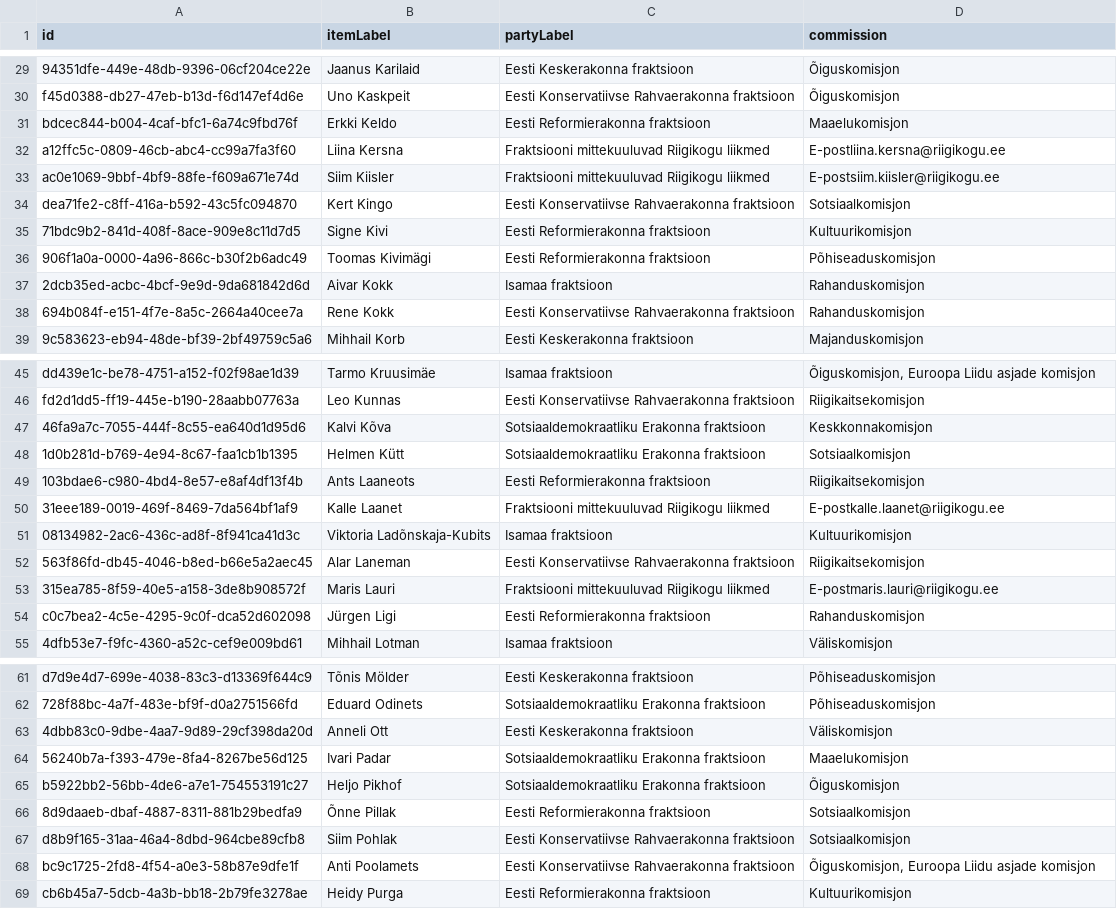
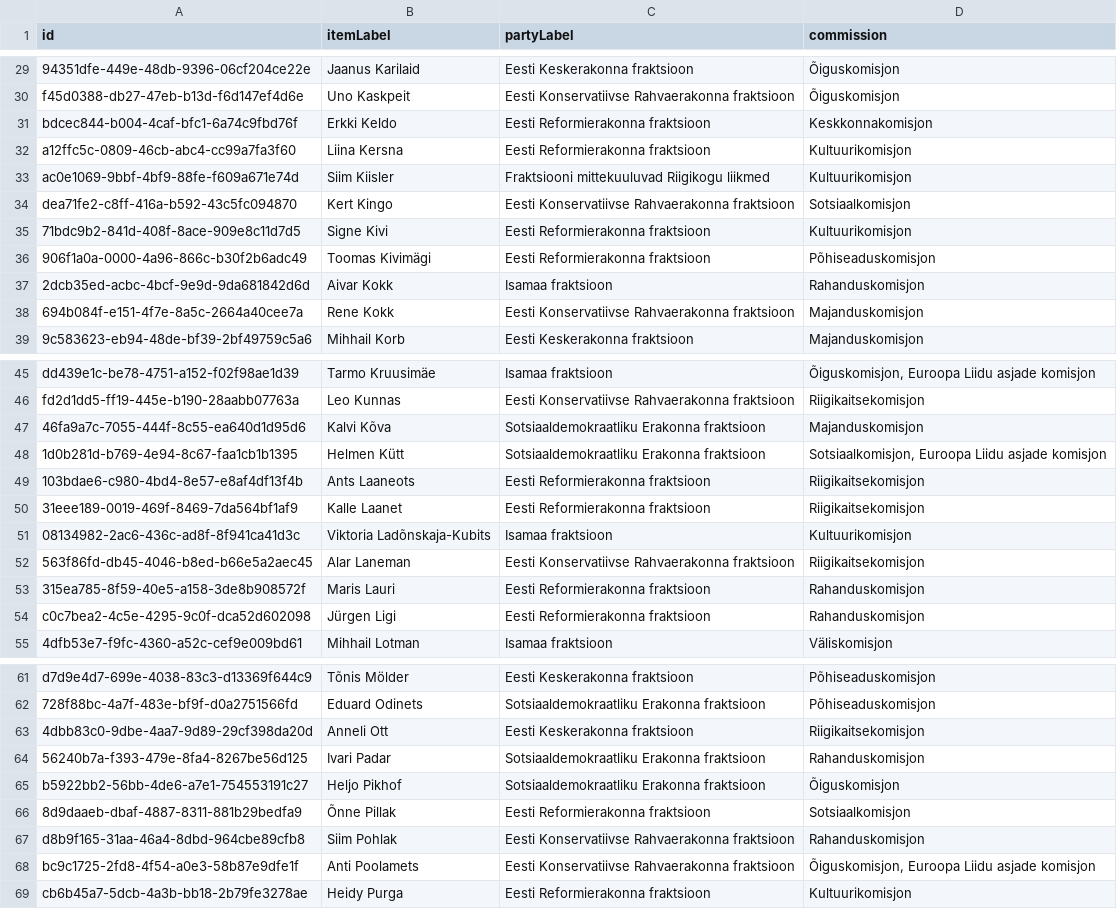
Before and after one commit to every-politician-scrapers/estonia, a CSV file: sources/riigikogu-official/scraped.csv, drawn as a sheet; only a part is shown, gaps mark what is left out; the diff covers the shown part only; the diff names each change by its address in the sheet, - before the commit and + after, or states it on an @@ line.

```diff
--- a/sources/riigikogu-official/scraped.csv
+++ b/sources/riigikogu-official/scraped.csv
-D31 (commission): Maaelukomisjon
+D31 (commission): Keskkonnakomisjon
-C32 (partyLabel): Fraktsiooni mittekuuluvad Riigikogu liikmed
+C32 (partyLabel): Eesti Reformierakonna fraktsioon
-D32 (commission): E-postliina.kersna@riigikogu.ee
+D32 (commission): Kultuurikomisjon
-D33 (commission): E-postsiim.kiisler@riigikogu.ee
+D33 (commission): Kultuurikomisjon
-D38 (commission): Rahanduskomisjon
+D38 (commission): Majanduskomisjon
-D47 (commission): Keskkonnakomisjon
+D47 (commission): Majanduskomisjon
-D48 (commission): Sotsiaalkomisjon
+D48 (commission): Sotsiaalkomisjon, Euroopa Liidu asjade komisjon
-C50 (partyLabel): Fraktsiooni mittekuuluvad Riigikogu liikmed
+C50 (partyLabel): Eesti Reformierakonna fraktsioon
-D50 (commission): E-postkalle.laanet@riigikogu.ee
+D50 (commission): Riigikaitsekomisjon
-C53 (partyLabel): Fraktsiooni mittekuuluvad Riigikogu liikmed
+C53 (partyLabel): Eesti Reformierakonna fraktsioon
-D53 (commission): E-postmaris.lauri@riigikogu.ee
+D53 (commission): Rahanduskomisjon
-D63 (commission): Väliskomisjon
+D63 (commission): Riigikaitsekomisjon
-D64 (commission): Maaelukomisjon
+D64 (commission): Rahanduskomisjon
-D67 (commission): Sotsiaalkomisjon
+D67 (commission): Rahanduskomisjon
```
Also changed, not shown: 23 edited cells elsewhere in this file.
